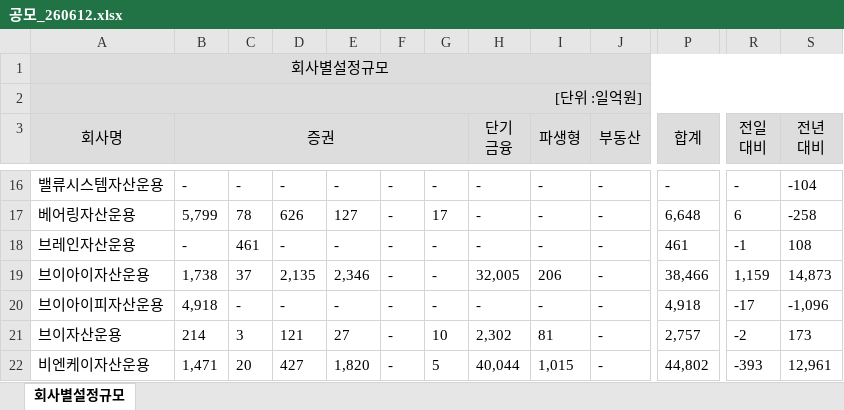
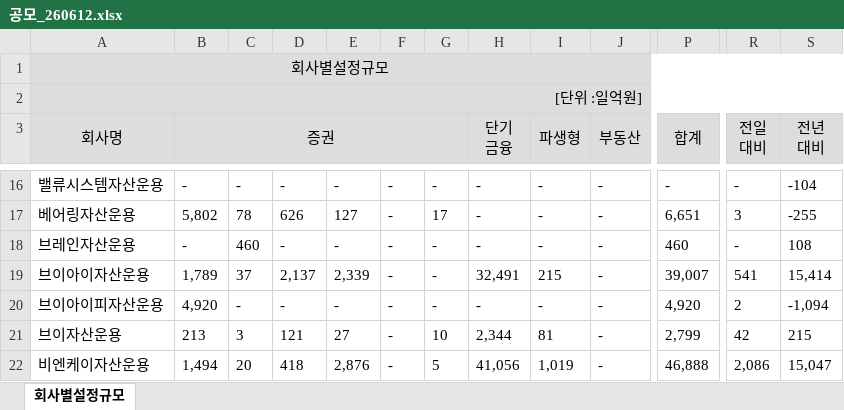
Before and after one commit to kriskang02-max/aum-analysis, an Excel workbook: data/공모_260612.xlsx, sheet 회사별설정규모, drawn as a sheet; only a part is shown, gaps mark what is left out; values as stored, in another font and other column widths than the file's, no borders; the diff covers the shown part only; the diff names each change by its address in the sheet, - before the commit and + after, or states it on an @@ line.

```diff
--- a/data/공모_260612.xlsx (sheet 회사별설정규모)
+++ b/data/공모_260612.xlsx (sheet 회사별설정규모)
-B17 (증권): 5,799
+B17 (증권): 5,802
-P17 (합계): 6,648
+P17 (합계): 6,651
-R17 (전일 대비): 6
+R17 (전일 대비): 3
-S17 (전년 대비): -258
+S17 (전년 대비): -255
-C18: 461
+C18: 460
-P18 (합계): 461
+P18 (합계): 460
-R18 (전일 대비): -1
+R18 (전일 대비): -
-B19 (증권): 1,738
+B19 (증권): 1,789
-D19: 2,135
+D19: 2,137
-E19: 2,346
+E19: 2,339
-H19 (단기 금융): 32,005
+H19 (단기 금융): 32,491
-I19 (파생형): 206
+I19 (파생형): 215
-P19 (합계): 38,466
+P19 (합계): 39,007
-R19 (전일 대비): 1,159
+R19 (전일 대비): 541
-S19 (전년 대비): 14,873
+S19 (전년 대비): 15,414
-B20 (증권): 4,918
+B20 (증권): 4,920
-P20 (합계): 4,918
+P20 (합계): 4,920
-R20 (전일 대비): -17
+R20 (전일 대비): 2
-S20 (전년 대비): -1,096
+S20 (전년 대비): -1,094
-B21 (증권): 214
+B21 (증권): 213
-H21 (단기 금융): 2,302
+H21 (단기 금융): 2,344
-P21 (합계): 2,757
+P21 (합계): 2,799
-R21 (전일 대비): -2
+R21 (전일 대비): 42
-S21 (전년 대비): 173
+S21 (전년 대비): 215
-B22 (증권): 1,471
+B22 (증권): 1,494
-D22: 427
+D22: 418
-E22: 1,820
+E22: 2,876
-H22 (단기 금융): 40,044
+H22 (단기 금융): 41,056
-I22 (파생형): 1,015
+I22 (파생형): 1,019
-P22 (합계): 44,802
+P22 (합계): 46,888
-R22 (전일 대비): -393
+R22 (전일 대비): 2,086
-S22 (전년 대비): 12,961
+S22 (전년 대비): 15,047
```
Also changed, not shown: 288 edited cells elsewhere in this sheet, data/사모_260612.xlsx, data/일임_260612.xlsx.
